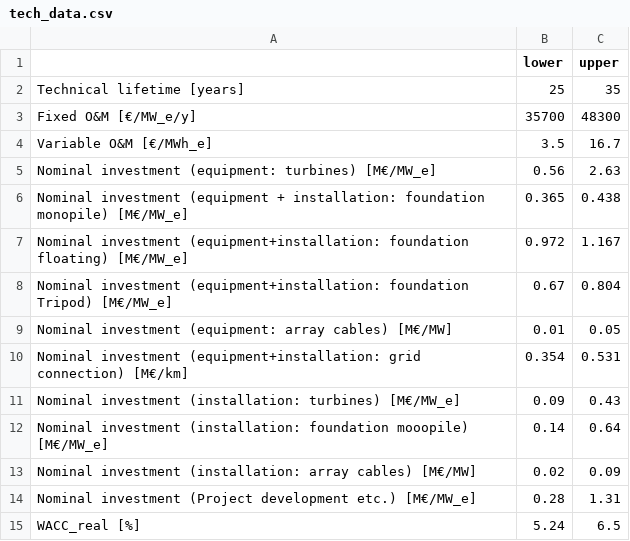
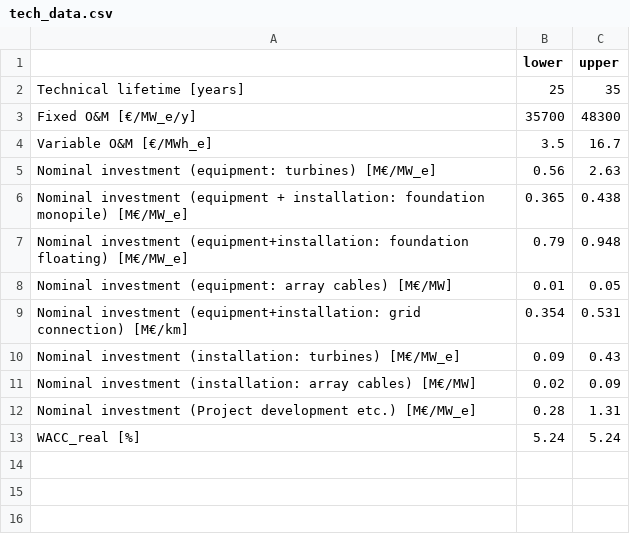
Before and after one commit to FelixMau/offshore_LCOE, a CSV file: data/lcoe/tech_data.csv, drawn as a sheet.

Commit message:
Update tech data

```diff
--- a/data/lcoe/tech_data.csv
+++ b/data/lcoe/tech_data.csv
@@ -6,4 +6,3 @@ Nominal investment (equipment: turbines) [M€/MW_e],0.56,2.63
 Nominal investment (equipment + installation: foundation monopile) [M€/MW_e],0.365,0.438
-Nominal investment (equipment+installation: foundation floating) [M€/MW_e],0.972,1.167
-Nominal investment (equipment+installation: foundation Tripod) [M€/MW_e],0.67,0.804
+Nominal investment (equipment+installation: foundation floating) [M€/MW_e],0.79,0.948
 Nominal investment (equipment: array cables) [M€/MW],0.01,0.05
@@ -11,5 +10,4 @@ Nominal investment (equipment+installation: grid connection) [M€/km],0.354,0.5
 Nominal investment (installation: turbines) [M€/MW_e],0.09,0.43
-Nominal investment (installation: foundation mooopile) [M€/MW_e],0.14,0.64
 Nominal investment (installation: array cables) [M€/MW],0.02,0.09
 Nominal investment (Project development etc.) [M€/MW_e],0.28,1.31
-WACC_real [%],5.24,6.5
+WACC_real [%],5.24,5.24
```
